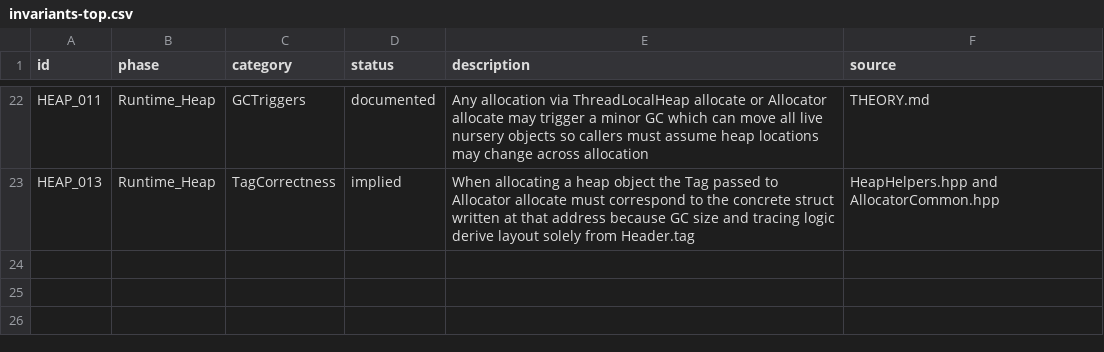
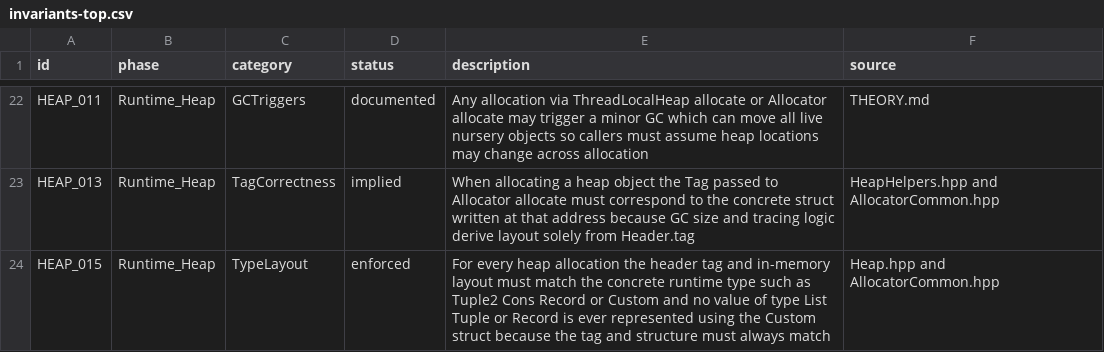
Before and after one commit to eco-lang/eco-runtime, a CSV file: design_docs/invariants-top.csv, drawn as a sheet; only a part is shown, gaps mark what is left out; the diff names each change by its address in the sheet, - before the commit and + after, or states it on an @@ line.

Commit message:
Working out high priority invariant fixes with some code changes to better enforce the intended design.

```diff
--- a/design_docs/invariants-top.csv
+++ b/design_docs/invariants-top.csv
+row 24: HEAP_015 | Runtime_Heap | TypeLayout | enforced | For every heap allocation the header tag and in-memory layout must match the concrete runtime type such as Tuple2 Cons Record or Custom and no value of type List Tuple or Record is ever represented using the Custom struct because the tag and structure must always match | Heap.hpp and AllocatorCommon.hpp
```
Also changed, not shown: design_docs/invariants.csv, 2 other files.
